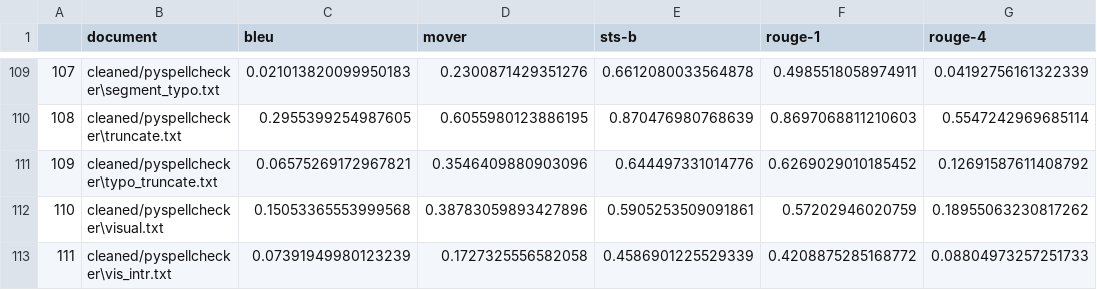
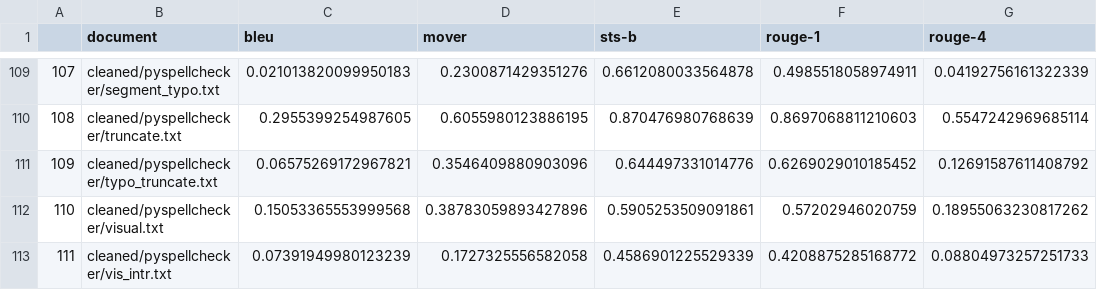
Before and after one commit to yannikkellerde/BERT-Defense, a CSV file: evaluation/evaluation.csv, drawn as a sheet; only a part is shown, gaps mark what is left out; the diff covers the shown part only; the diff names each change by its address in the sheet, - before the commit and + after, or states it on an @@ line.

```diff
--- a/evaluation/evaluation.csv
+++ b/evaluation/evaluation.csv
-B109 (document): cleaned/pyspellchecker\segment_typo.txt
+B109 (document): cleaned/pyspellchecker/segment_typo.txt
-B110 (document): cleaned/pyspellchecker\truncate.txt
+B110 (document): cleaned/pyspellchecker/truncate.txt
-B111 (document): cleaned/pyspellchecker\typo_truncate.txt
+B111 (document): cleaned/pyspellchecker/typo_truncate.txt
-B112 (document): cleaned/pyspellchecker\visual.txt
+B112 (document): cleaned/pyspellchecker/visual.txt
-B113 (document): cleaned/pyspellchecker\vis_intr.txt
+B113 (document): cleaned/pyspellchecker/vis_intr.txt
```
Also changed, not shown: 27 edited cells elsewhere in this file, 5 other files.
